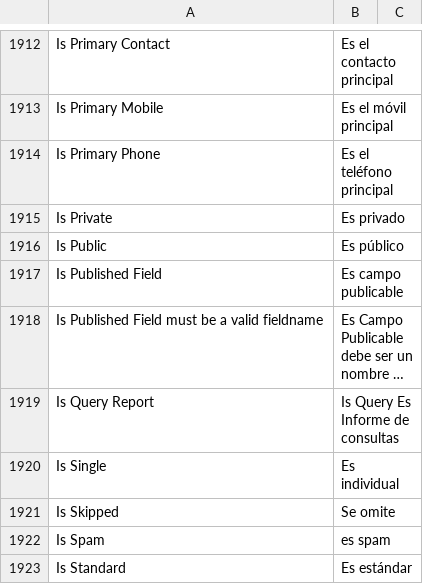
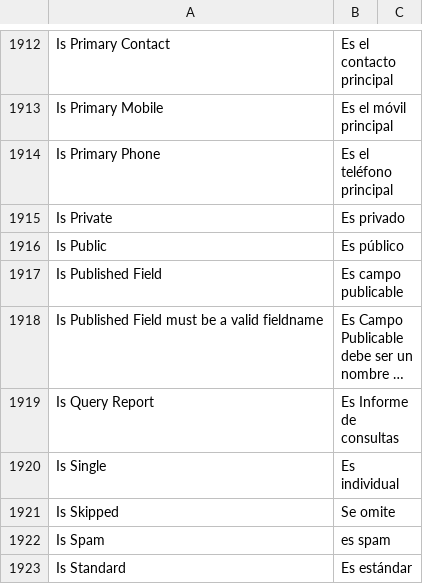
Before and after one commit to fproldan/frappe, a CSV file: frappe/translations/es.csv, drawn as a sheet; only a part is shown, gaps mark what is left out; long unchanged cells end in …; the diff names each change by its address in the sheet, - before the commit and + after, or states it on an @@ line.

Commit message:
translations

```diff
--- a/frappe/translations/es.csv
+++ b/frappe/translations/es.csv
-B1919: Is Query Es Informe de consultas
+B1919: Es Informe de consultas
```
